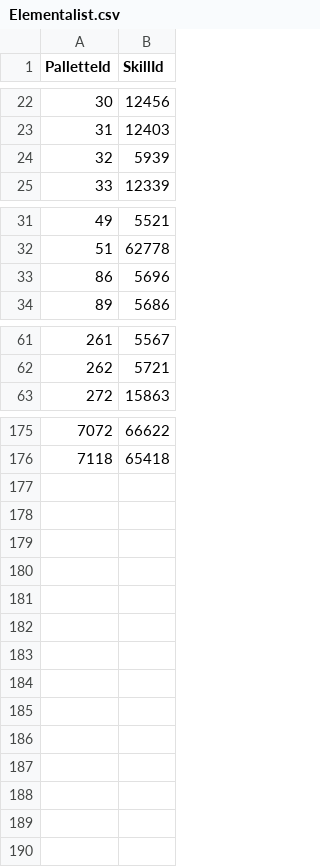
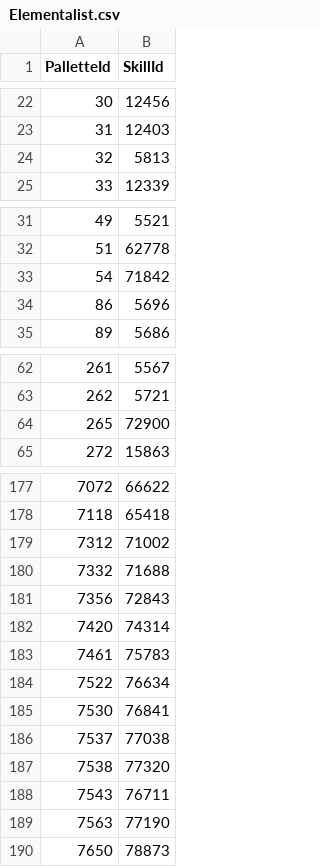
Before and after one commit to HardstuckGuild/HsBuildCodes, a CSV file: include/common/offline/pallettes/Elementalist.csv, drawn as a sheet; only a part is shown, gaps mark what is left out; the diff covers the shown part only.

```diff
--- a/include/common/offline/pallettes/Elementalist.csv
+++ b/include/common/offline/pallettes/Elementalist.csv
@@ -23,3 +23,3 @@ PalletteId;SkillId
 31;12403
-32;5939
+32;5813
 33;12339
@@ -32,2 +32,3 @@ PalletteId;SkillId
 51;62778
+54;71842
 86;5696
@@ -62,2 +63,3 @@ PalletteId;SkillId
 262;5721
+265;72900
 272;15863
@@ -176 +178,13 @@ PalletteId;SkillId
 7118;65418
+7312;71002
+7332;71688
+7356;72843
+7420;74314
+7461;75783
+7522;76634
+7530;76841
+7537;77038
+7538;77320
+7543;76711
+7563;77190
+7650;78873
```
Also changed, not shown: 1 edited cell elsewhere in this file, include/common/offline/pallettes/Engineer.csv, include/common/offline/pallettes/Guardian.csv, 17 other files.
